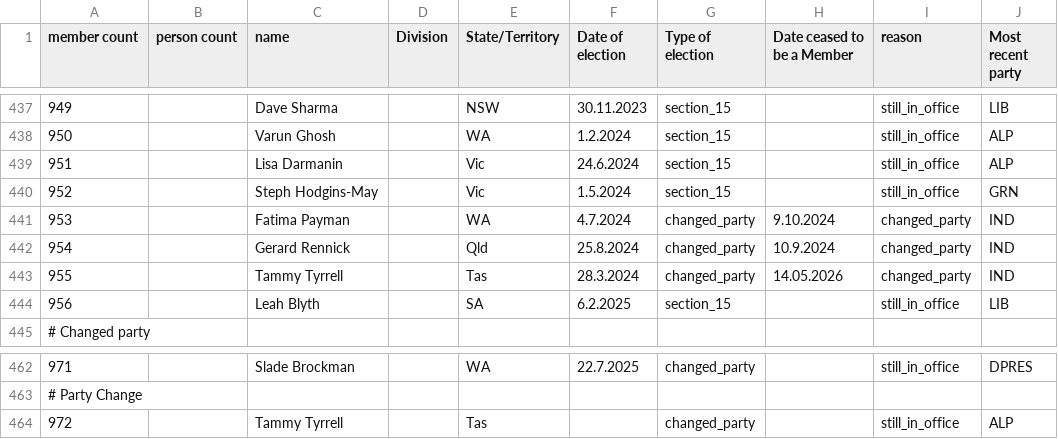
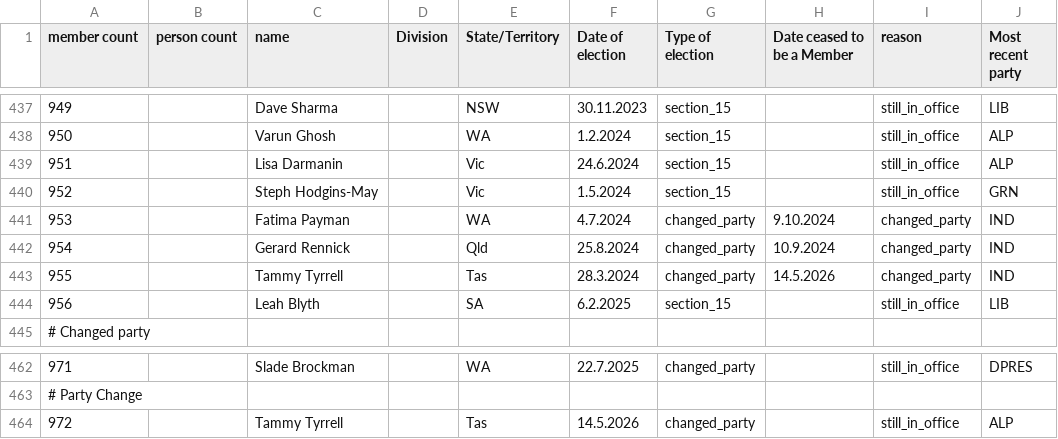
Before and after one commit to openaustralia/openaustralia-parser, a CSV file: data/senators.csv, drawn as a sheet; only a part is shown, gaps mark what is left out.

```diff
--- a/data/senators.csv
+++ b/data/senators.csv
@@ -442,3 +442,3 @@ member count,person count,name,Division,State/Territory,Date of election,Type of
 954,,Gerard Rennick,,Qld,25.8.2024,changed_party,10.9.2024,changed_party,IND
-955,,Tammy Tyrrell,,Tas,28.3.2024,changed_party,14.05.2026,changed_party,IND
+955,,Tammy Tyrrell,,Tas,28.3.2024,changed_party,14.5.2026,changed_party,IND
 956,,Leah Blyth,,SA,6.2.2025,section_15,,still_in_office,LIB
@@ -463,2 +463,2 @@ member count,person count,name,Division,State/Territory,Date of election,Type of
 # Party Change
-972,,Tammy Tyrrell,,Tas,,changed_party,,still_in_office,ALP
+972,,Tammy Tyrrell,,Tas,14.5.2026,changed_party,,still_in_office,ALP
```
